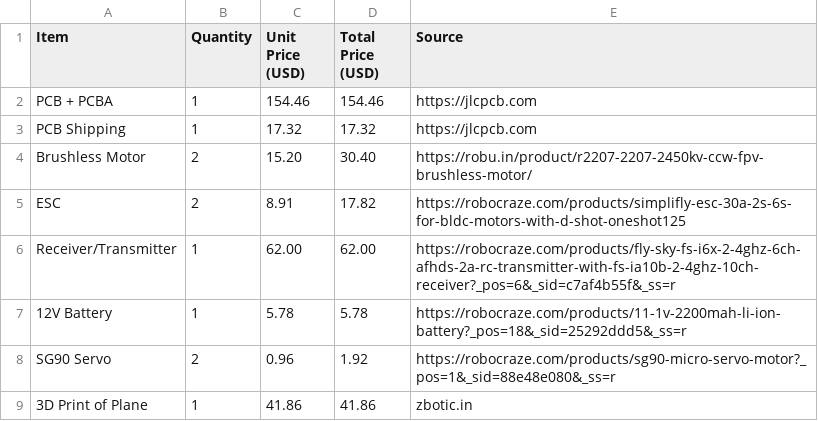
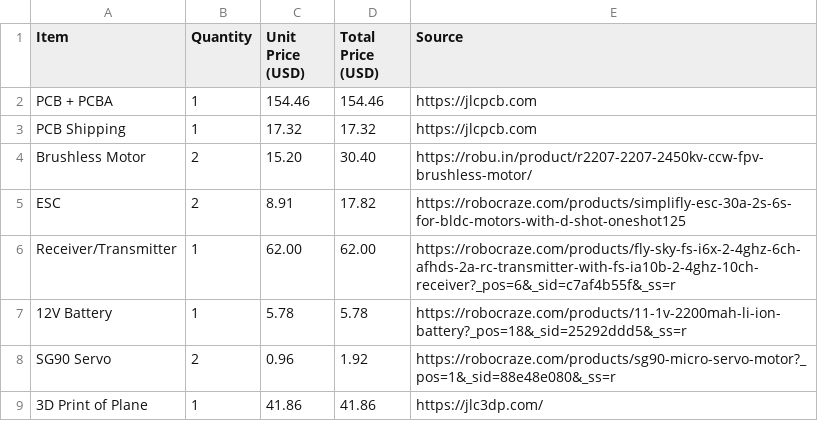
Before and after one commit to shourya2007mittal-hub/AURA, a CSV file: BOM.csv, drawn as a sheet.

Commit message:
Update BOM.csv

```diff
--- a/BOM.csv
+++ b/BOM.csv
@@ -8,2 +8,2 @@ Receiver/Transmitter,1,62.00,62.00,https://robocraze.com/products/fly-sky-fs-i6x
 SG90 Servo,2,0.96,1.92,https://robocraze.com/products/sg90-micro-servo-motor?_pos=1&_sid=88e48e080&_ss=r
-3D Print of Plane , 1 , 41.86 , 41.86 , zbotic.in
+3D Print of Plane , 1 , 41.86 , 41.86 , https://jlc3dp.com/
```
